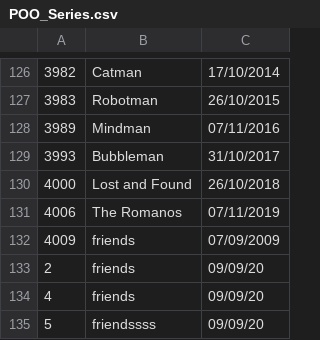
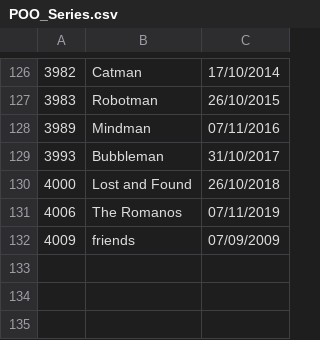
Before and after one commit to DisciplinasProgramacao/lpm_projetos_3_4_5-grupo8, a CSV file: codigo/projetos3_4_5/arquivos/POO_Series.csv, drawn as a sheet; only a part is shown, gaps mark what is left out; the diff names each change by its address in the sheet, - before the commit and + after, or states it on an @@ line.

```diff
--- a/codigo/projetos3_4_5/arquivos/POO_Series.csv
+++ b/codigo/projetos3_4_5/arquivos/POO_Series.csv
-row 133: 2 | friends | 09/09/20
-row 134: 4 | friends | 09/09/20
-row 135: 5 | friendssss | 09/09/20
```
Also changed, not shown: codigo/projetos3_4_5/arquivos/POO_Filmes.csv, 2 other files.
